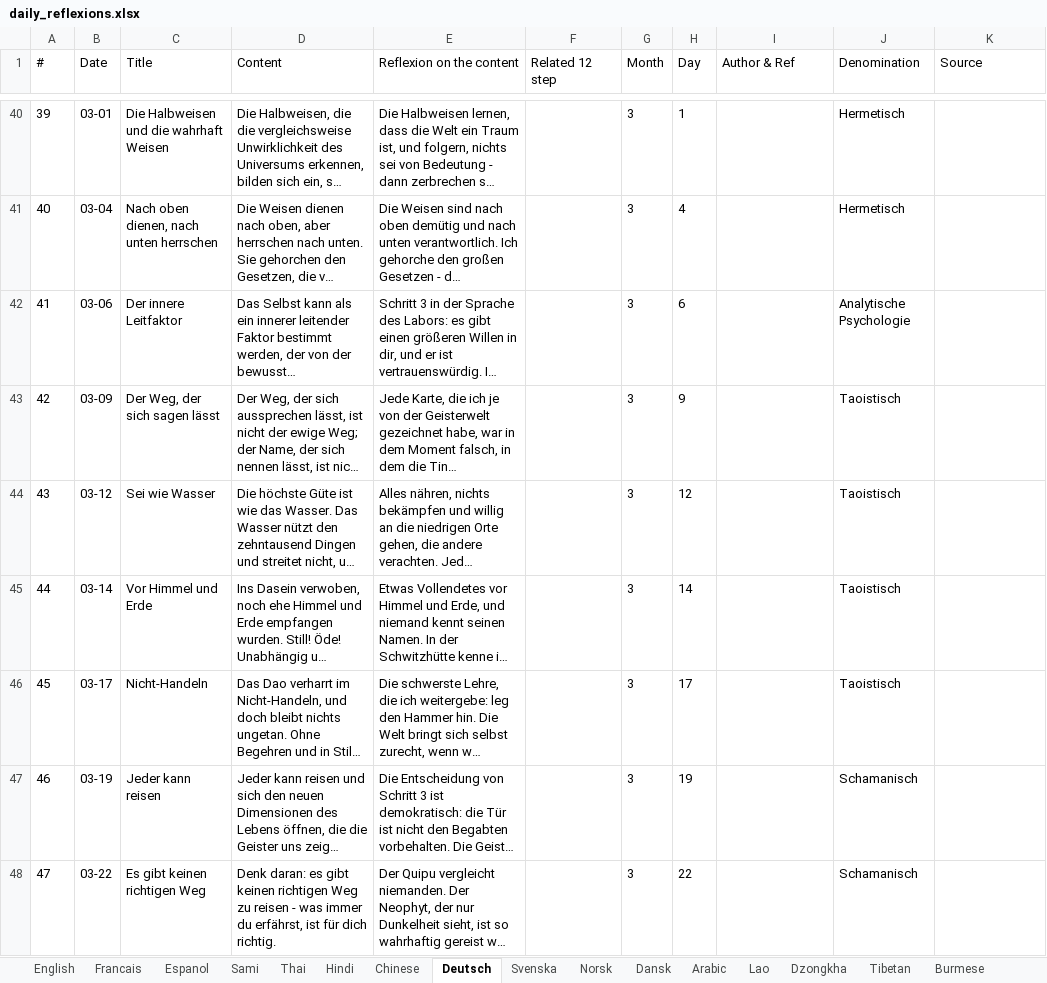
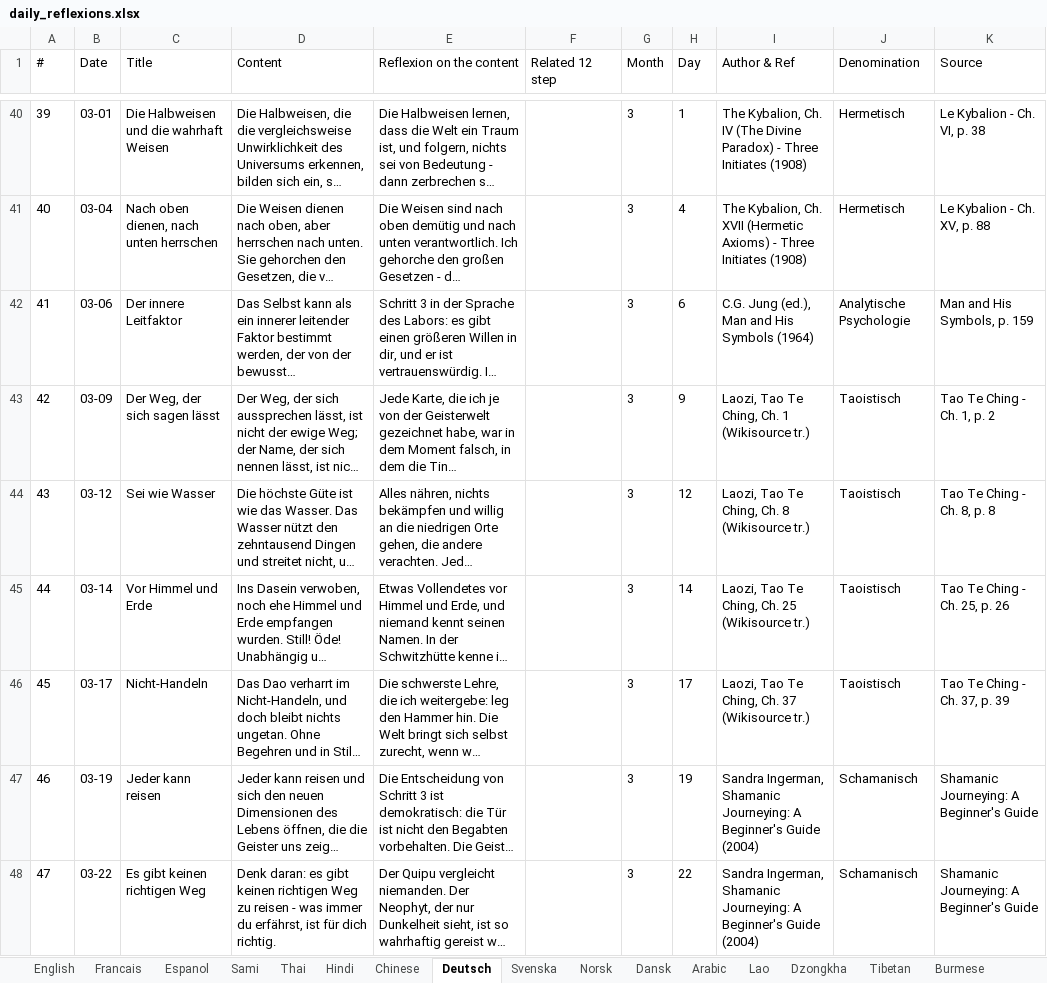
Before and after one commit to Ayniator/Ayni, an Excel workbook: daily_reflexions/daily_reflexions.xlsx, sheet Deutsch, drawn as a sheet; only a part is shown, gaps mark what is left out; long unchanged cells end in …; values as stored, in another font and other column widths than the file's, no borders; the diff covers the shown part only; the diff names each change by its address in the sheet, - before the commit and + after, or states it on an @@ line.

```diff
--- a/daily_reflexions/daily_reflexions.xlsx (sheet Deutsch)
+++ b/daily_reflexions/daily_reflexions.xlsx (sheet Deutsch)
-I40 (Author & Ref): (empty)
+I40 (Author & Ref): The Kybalion, Ch. IV (The Divine Paradox) - Three Initiates (1908)
-K40 (Source): (empty)
+K40 (Source): Le Kybalion - Ch. VI, p. 38
-I41 (Author & Ref): (empty)
+I41 (Author & Ref): The Kybalion, Ch. XVII (Hermetic Axioms) - Three Initiates (1908)
-K41 (Source): (empty)
+K41 (Source): Le Kybalion - Ch. XV, p. 88
-I42 (Author & Ref): (empty)
+I42 (Author & Ref): C.G. Jung (ed.), Man and His Symbols (1964)
-K42 (Source): (empty)
+K42 (Source): Man and His Symbols, p. 159
-I43 (Author & Ref): (empty)
+I43 (Author & Ref): Laozi, Tao Te Ching, Ch. 1 (Wikisource tr.)
-K43 (Source): (empty)
+K43 (Source): Tao Te Ching - Ch. 1, p. 2
-I44 (Author & Ref): (empty)
+I44 (Author & Ref): Laozi, Tao Te Ching, Ch. 8 (Wikisource tr.)
-K44 (Source): (empty)
+K44 (Source): Tao Te Ching - Ch. 8, p. 8
-I45 (Author & Ref): (empty)
+I45 (Author & Ref): Laozi, Tao Te Ching, Ch. 25 (Wikisource tr.)
-K45 (Source): (empty)
+K45 (Source): Tao Te Ching - Ch. 25, p. 26
-I46 (Author & Ref): (empty)
+I46 (Author & Ref): Laozi, Tao Te Ching, Ch. 37 (Wikisource tr.)
-K46 (Source): (empty)
+K46 (Source): Tao Te Ching - Ch. 37, p. 39
-I47:I48 (Author & Ref): (empty)
+I47:I48 (Author & Ref): Sandra Ingerman, Shamanic Journeying: A Beginner's Guide (2004)
-K47:K48 (Source): (empty)
+K47:K48 (Source): Shamanic Journeying: A Beginner's Guide
```
Also changed, not shown: 303 edited cells elsewhere in this sheet, sheet Espanol, sheet Francais, sheet English, sheet Svenska, sheet Dansk, sheet Sami, 12 more sheets.
